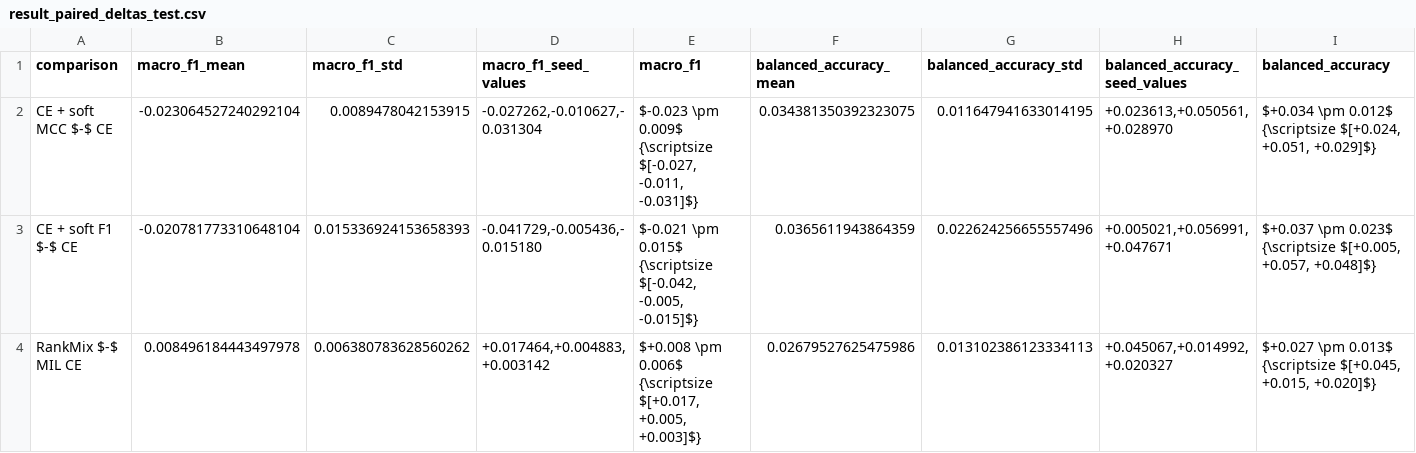
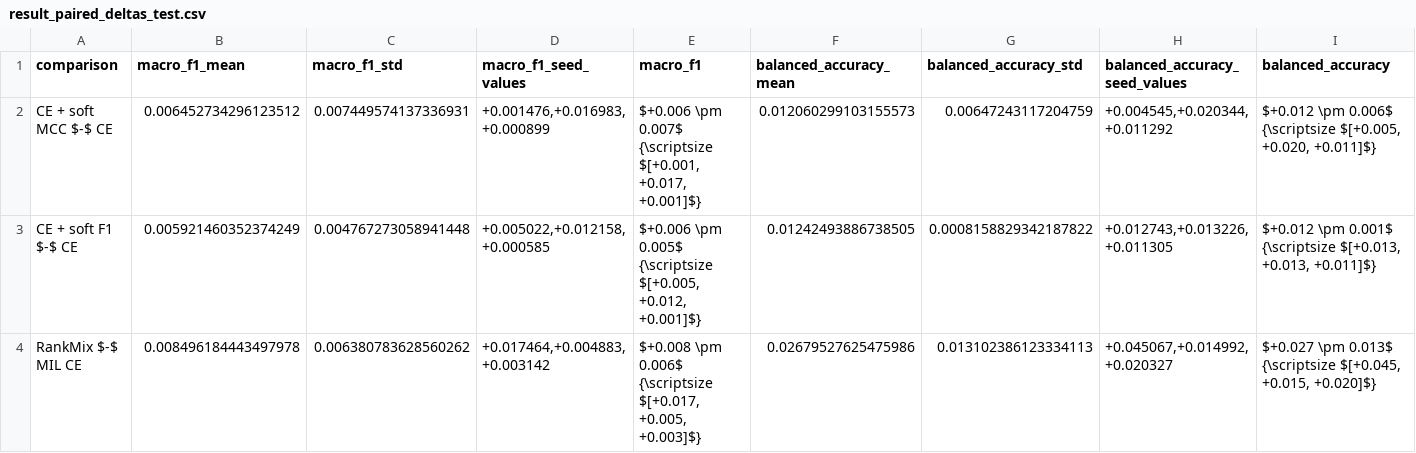
Before and after one commit to devWhyqueue/master-thesis, a CSV file: experiments/class_imbalance/outputs/tables/result_paired_deltas_test.csv, drawn as a sheet.

```diff
--- a/experiments/class_imbalance/outputs/tables/result_paired_deltas_test.csv
+++ b/experiments/class_imbalance/outputs/tables/result_paired_deltas_test.csv
@@ -1,4 +1,4 @@
 comparison,macro_f1_mean,macro_f1_std,macro_f1_seed_values,macro_f1,balanced_accuracy_mean,balanced_accuracy_std,balanced_accuracy_seed_values,balanced_accuracy
-CE + soft MCC $-$ CE,-0.023064527240292104,0.0089478042153915,"-0.027262,-0.010627,-0.031304","$-0.023 \pm 0.009$ {\scriptsize $[-0.027, -0.011, -0.031]$}",0.034381350392323075,0.011647941633014195,"+0.023613,+0.050561,+0.028970","$+0.034 \pm 0.012$ {\scriptsize $[+0.024, +0.051, +0.029]$}"
-CE + soft F1 $-$ CE,-0.020781773310648104,0.015336924153658393,"-0.041729,-0.005436,-0.015180","$-0.021 \pm 0.015$ {\scriptsize $[-0.042, -0.005, -0.015]$}",0.0365611943864359,0.022624256655557496,"+0.005021,+0.056991,+0.047671","$+0.037 \pm 0.023$ {\scriptsize $[+0.005, +0.057, +0.048]$}"
+CE + soft MCC $-$ CE,0.006452734296123512,0.007449574137336931,"+0.001476,+0.016983,+0.000899","$+0.006 \pm 0.007$ {\scriptsize $[+0.001, +0.017, +0.001]$}",0.012060299103155573,0.00647243117204759,"+0.004545,+0.020344,+0.011292","$+0.012 \pm 0.006$ {\scriptsize $[+0.005, +0.020, +0.011]$}"
+CE + soft F1 $-$ CE,0.005921460352374249,0.004767273058941448,"+0.005022,+0.012158,+0.000585","$+0.006 \pm 0.005$ {\scriptsize $[+0.005, +0.012, +0.001]$}",0.01242493886738505,0.0008158829342187822,"+0.012743,+0.013226,+0.011305","$+0.012 \pm 0.001$ {\scriptsize $[+0.013, +0.013, +0.011]$}"
 RankMix $-$ MIL CE,0.008496184443497978,0.006380783628560262,"+0.017464,+0.004883,+0.003142","$+0.008 \pm 0.006$ {\scriptsize $[+0.017, +0.005, +0.003]$}",0.02679527625475986,0.013102386123334113,"+0.045067,+0.014992,+0.020327","$+0.027 \pm 0.013$ {\scriptsize $[+0.045, +0.015, +0.020]$}"
```
Also changed, not shown: experiments/class_imbalance/outputs/tables/result_calibration.csv, experiments/class_imbalance/outputs/tables/result_summary_patch.csv, 22 other files.
